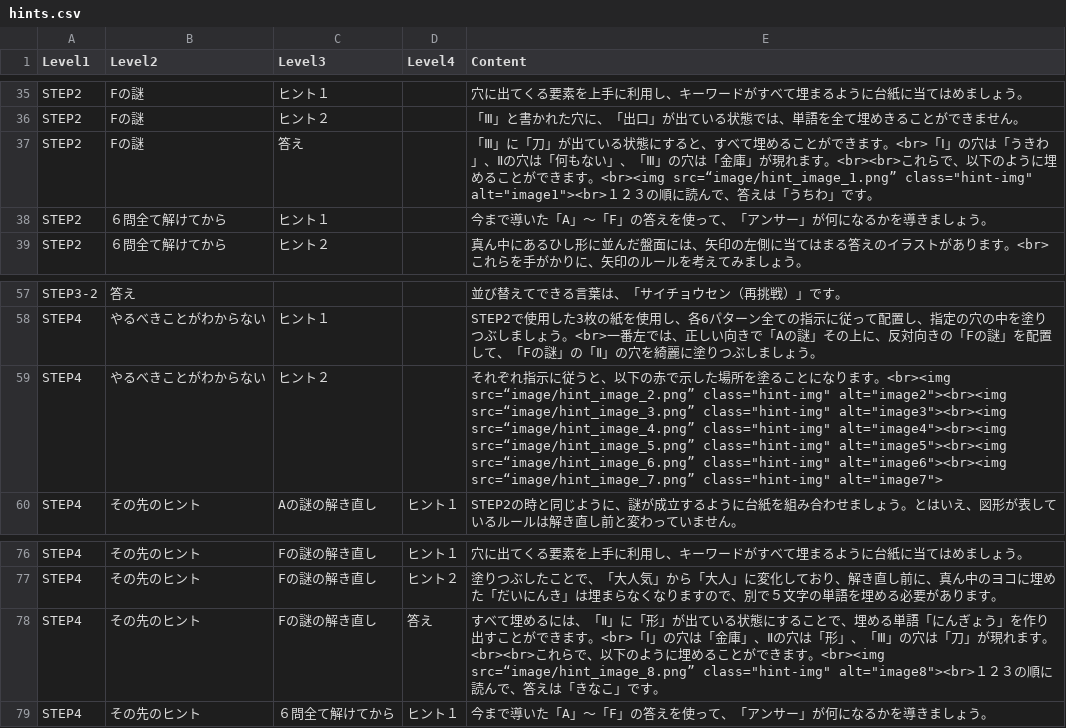
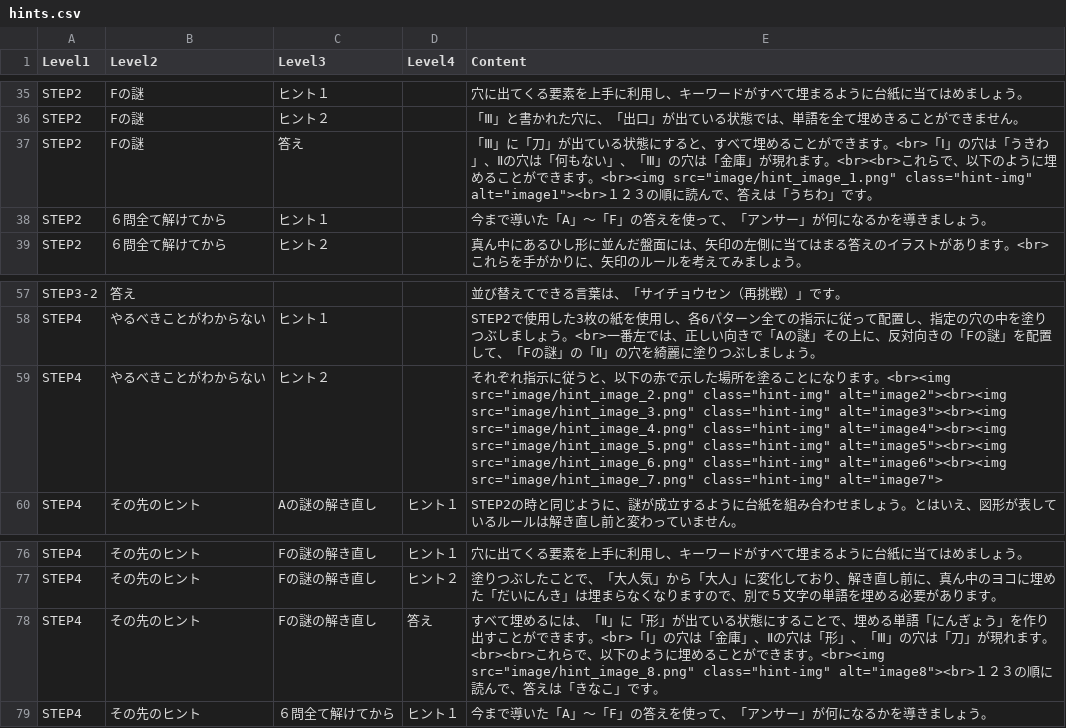
Before and after one commit to curseofkuraha-test/inside_the_hole, a CSV file: hints.csv, drawn as a sheet; only a part is shown, gaps mark what is left out.

Commit message:
Add files via upload

```diff
--- a/hints.csv
+++ b/hints.csv
@@ -36,3 +36,3 @@ STEP2,Fの謎,ヒント１,,穴に出てくる要素を上手に利用し、キ
 STEP2,Fの謎,ヒント２,,「Ⅲ」と書かれた穴に、「出口」が出ている状態では、単語を全て埋めきることができません。
-STEP2,Fの謎,答え,,"「Ⅲ」に「刀」が出ている状態にすると、すべて埋めることができます。<br>「Ⅰ」の穴は「うきわ」、Ⅱの穴は「何もない」、「Ⅲ」の穴は「金庫」が現れます。<br><br>これらで、以下のように埋めることができます。<br><img src=“image/hint_image_1.png” class=""hint-img"" alt=""image1""><br>１２３の順に読んで、答えは「うちわ」です。"
+STEP2,Fの謎,答え,,"「Ⅲ」に「刀」が出ている状態にすると、すべて埋めることができます。<br>「Ⅰ」の穴は「うきわ」、Ⅱの穴は「何もない」、「Ⅲ」の穴は「金庫」が現れます。<br><br>これらで、以下のように埋めることができます。<br><img src=""image/hint_image_1.png"" class=""hint-img"" alt=""image1""><br>１２３の順に読んで、答えは「うちわ」です。"
 STEP2,６問全て解けてから,ヒント１,,今まで導いた「A」～「F」の答えを使って、「アンサー」が何になるかを導きましょう。
@@ -58,3 +58,3 @@ STEP3-2,答え,,,並び替えてできる言葉は、「サイチョウセン（
 STEP4,やるべきことがわからない,ヒント１,,STEP2で使用した3枚の紙を使用し、各6パターン全ての指示に従って配置し、指定の穴の中を塗りつぶしましょう。<br>一番左では、正しい向きで「Aの謎」その上に、反対向きの「Fの謎」を配置して、「Fの謎」の「Ⅱ」の穴を綺麗に塗りつぶしましょう。
-STEP4,やるべきことがわからない,ヒント２,,"それぞれ指示に従うと、以下の赤で示した場所を塗ることになります。<br><img src=“image/hint_image_2.png” class=""hint-img"" alt=""image2""><br><img src=“image/hint_image_3.png” class=""hint-img"" alt=""image3""><br><img src=“image/hint_image_4.png” class=""hint-img"" alt=""image4""><br><img src=“image/hint_image_5.png” class=""hint-img"" alt=""image5""><br><img src=“image/hint_image_6.png” class=""hint-img"" alt=""image6""><br><img src=“image/hint_image_7.png” class=""hint-img"" alt=""image7"">"
+STEP4,やるべきことがわからない,ヒント２,,"それぞれ指示に従うと、以下の赤で示した場所を塗ることになります。<br><img src=""image/hint_image_2.png"" class=""hint-img"" alt=""image2""><br><img src=""image/hint_image_3.png"" class=""hint-img"" alt=""image3""><br><img src=""image/hint_image_4.png"" class=""hint-img"" alt=""image4""><br><img src=""image/hint_image_5.png"" class=""hint-img"" alt=""image5""><br><img src=""image/hint_image_6.png"" class=""hint-img"" alt=""image6""><br><img src=""image/hint_image_7.png"" class=""hint-img"" alt=""image7"">"
 STEP4,その先のヒント,Aの謎の解き直し,ヒント１,STEP2の時と同じように、謎が成立するように台紙を組み合わせましょう。とはいえ、図形が表しているルールは解き直し前と変わっていません。
@@ -77,3 +77,3 @@ STEP4,その先のヒント,Fの謎の解き直し,ヒント１,穴に出てく
 STEP4,その先のヒント,Fの謎の解き直し,ヒント２,塗りつぶしたことで、「大人気」から「大人」に変化しており、解き直し前に、真ん中のヨコに埋めた「だいにんき」は埋まらなくなりますので、別で５文字の単語を埋める必要があります。
-STEP4,その先のヒント,Fの謎の解き直し,答え,"すべて埋めるには、「Ⅱ」に「形」が出ている状態にすることで、埋める単語「にんぎょう」を作り出すことができます。<br>「Ⅰ」の穴は「金庫」、Ⅱの穴は「形」、「Ⅲ」の穴は「刀」が現れます。<br><br>これらで、以下のように埋めることができます。<br><img src=“image/hint_image_8.png” class=""hint-img"" alt=""image8""><br>１２３の順に読んで、答えは「きなこ」です。"
+STEP4,その先のヒント,Fの謎の解き直し,答え,"すべて埋めるには、「Ⅱ」に「形」が出ている状態にすることで、埋める単語「にんぎょう」を作り出すことができます。<br>「Ⅰ」の穴は「金庫」、Ⅱの穴は「形」、「Ⅲ」の穴は「刀」が現れます。<br><br>これらで、以下のように埋めることができます。<br><img src=""image/hint_image_8.png"" class=""hint-img"" alt=""image8""><br>１２３の順に読んで、答えは「きなこ」です。"
 STEP4,その先のヒント,６問全て解けてから,ヒント１,今まで導いた「A」～「F」の答えを使って、「アンサー」が何になるかを導きましょう。
```
